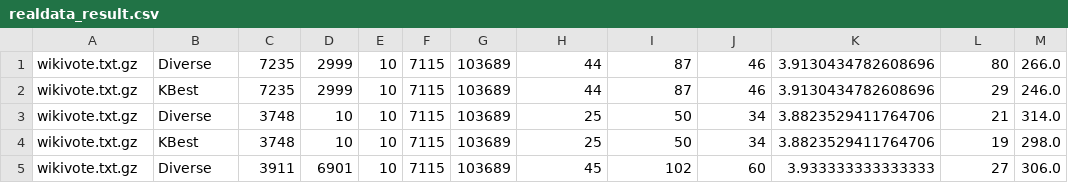
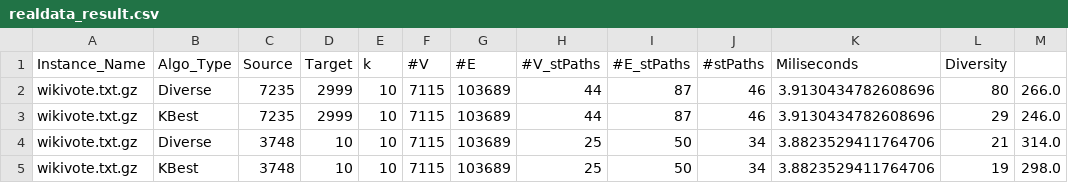
Before and after one commit to Dotolation/diverse-graph-algo, a CSV file: target/realdata_result.csv, drawn as a sheet; only a part is shown; the shorter side is filled out with more unchanged rows; the diff names each change by its address in the sheet, - before the commit and + after, or states it on an @@ line.

Commit message:
Added a header to realdata_result.csv

```diff
--- a/target/realdata_result.csv
+++ b/target/realdata_result.csv
+row 1: Instance_Name | Algo_Type | Source | Target | k | #V | #E | #V_stPaths | #E_stPaths | #stPaths | Miliseconds | Diversity
```
